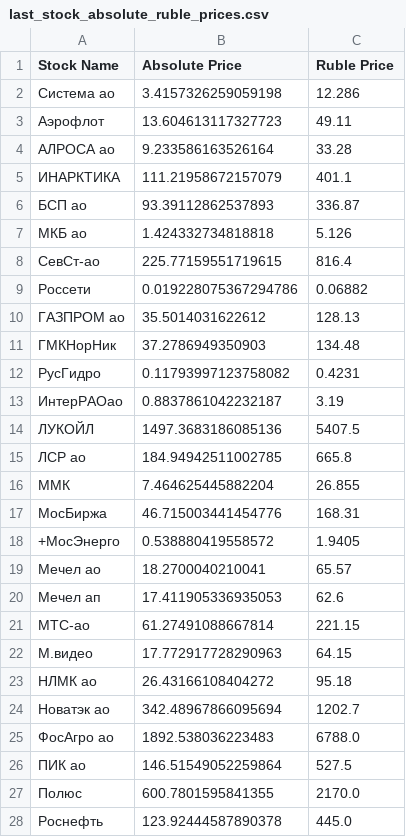
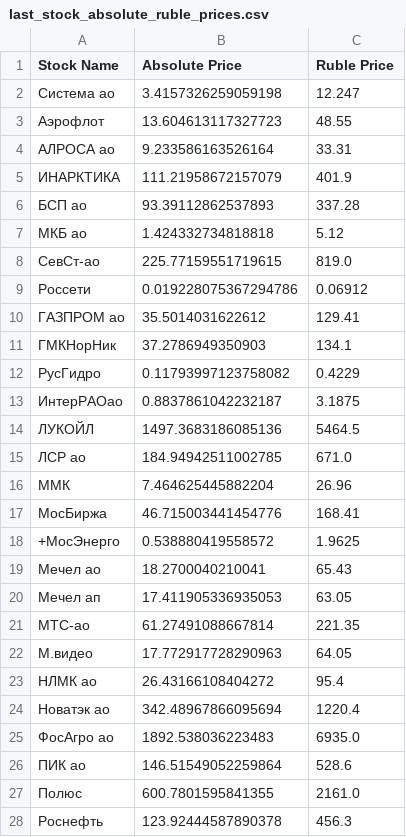
Before and after one commit to prog815/prog815.github.io, a CSV file: abscur2/contents/last_stock_absolute_ruble_prices.csv, drawn as a sheet; only a part is shown; the diff covers the shown part only.

Commit message:
Добавление файла

```diff
--- a/abscur2/contents/last_stock_absolute_ruble_prices.csv
+++ b/abscur2/contents/last_stock_absolute_ruble_prices.csv
@@ -1,28 +1,28 @@
 Stock Name,Absolute Price,Ruble Price
-Система ао,3.4157326259059198,12.286
-Аэрофлот,13.604613117327723,49.11
-АЛРОСА ао,9.233586163526164,33.28
-ИНАРКТИКА,111.21958672157079,401.1
-БСП ао,93.39112862537893,336.87
-МКБ ао,1.424332734818818,5.126
-СевСт-ао,225.77159551719615,816.4
-Россети,0.019228075367294786,0.06882
-ГАЗПРОМ ао,35.5014031622612,128.13
-ГМКНорНик,37.2786949350903,134.48
-РусГидро,0.11793997123758082,0.4231
-ИнтерРАОао,0.8837861042232187,3.19
-ЛУКОЙЛ,1497.3683186085136,5407.5
-ЛСР ао,184.94942511002785,665.8
-ММК,7.464625445882204,26.855
-МосБиржа,46.715003441454776,168.31
-+МосЭнерго,0.538880419558572,1.9405
-Мечел ао,18.2700040210041,65.57
-Мечел ап,17.411905336935053,62.6
-МТС-ао,61.27491088667814,221.15
-М.видео,17.772917728290963,64.15
-НЛМК ао,26.43166108404272,95.18
-Новатэк ао,342.48967866095694,1202.7
-ФосАгро ао,1892.538036223483,6788.0
-ПИК ао,146.51549052259864,527.5
-Полюс,600.7801595841355,2170.0
-Роснефть,123.92444587890378,445.0
+Система ао,3.4157326259059198,12.247
+Аэрофлот,13.604613117327723,48.55
+АЛРОСА ао,9.233586163526164,33.31
+ИНАРКТИКА,111.21958672157079,401.9
+БСП ао,93.39112862537893,337.28
+МКБ ао,1.424332734818818,5.12
+СевСт-ао,225.77159551719615,819.0
+Россети,0.019228075367294786,0.06912
+ГАЗПРОМ ао,35.5014031622612,129.41
+ГМКНорНик,37.2786949350903,134.1
+РусГидро,0.11793997123758082,0.4229
+ИнтерРАОао,0.8837861042232187,3.1875
+ЛУКОЙЛ,1497.3683186085136,5464.5
+ЛСР ао,184.94942511002785,671.0
+ММК,7.464625445882204,26.96
+МосБиржа,46.715003441454776,168.41
++МосЭнерго,0.538880419558572,1.9625
+Мечел ао,18.2700040210041,65.43
+Мечел ап,17.411905336935053,63.05
+МТС-ао,61.27491088667814,221.35
+М.видео,17.772917728290963,64.05
+НЛМК ао,26.43166108404272,95.4
+Новатэк ао,342.48967866095694,1220.4
+ФосАгро ао,1892.538036223483,6935.0
+ПИК ао,146.51549052259864,528.6
+Полюс,600.7801595841355,2161.0
+Роснефть,123.92444587890378,456.3
```
Also changed, not shown: 12 edited cells elsewhere in this file.
